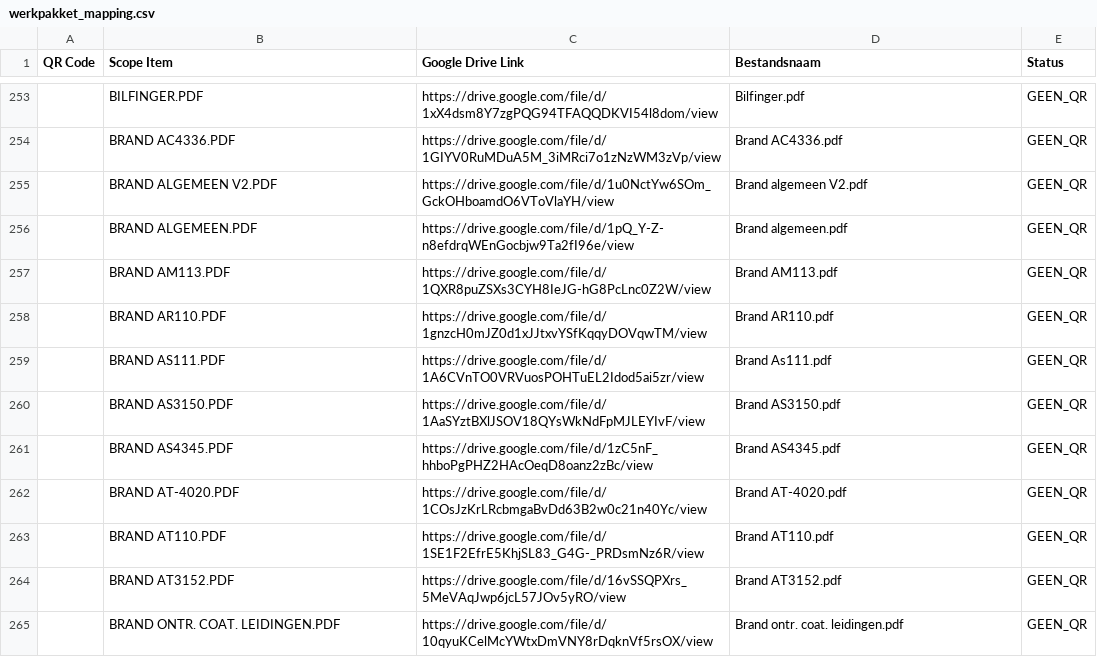
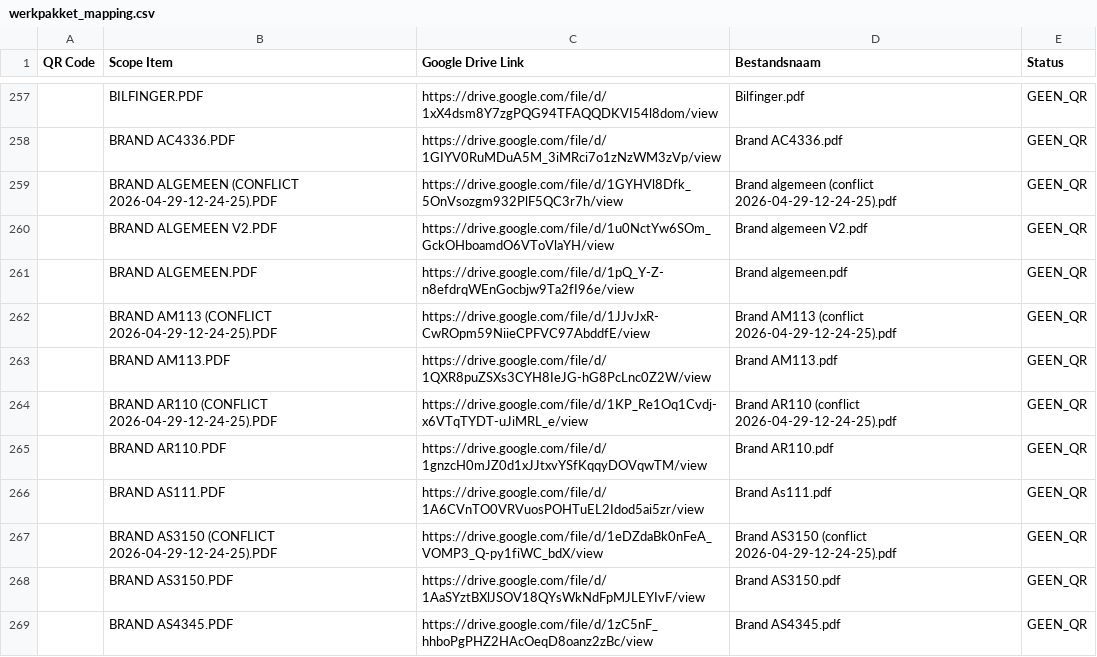
Before and after one commit to giorni91-oss/Werkpakket-scanner, a CSV file: werkpakket_mapping.csv, drawn as a sheet; only a part is shown, gaps mark what is left out; the shorter side is filled out with more unchanged rows; the diff covers the shown part only.

Commit message:
Werkpakket mapping update — 30-4-2026, 00:02:36

```diff
--- a/werkpakket_mapping.csv
+++ b/werkpakket_mapping.csv
@@ -254,7 +258,11 @@
 "","BRAND AC4336.PDF","https://drive.google.com/file/d/1GIYV0RuMDuA5M_3iMRci7o1zNzWM3zVp/view","Brand AC4336.pdf","GEEN_QR"
+"","BRAND ALGEMEEN (CONFLICT 2026-04-29-12-24-25).PDF","https://drive.google.com/file/d/1GYHVl8Dfk_5OnVsozgm932PlF5QC3r7h/view","Brand algemeen (conflict 2026-04-29-12-24-25).pdf","GEEN_QR"
 "","BRAND ALGEMEEN V2.PDF","https://drive.google.com/file/d/1u0NctYw6SOm_GckOHboamdO6VToVlaYH/view","Brand algemeen V2.pdf","GEEN_QR"
 "","BRAND ALGEMEEN.PDF","https://drive.google.com/file/d/1pQ_Y-Z-n8efdrqWEnGocbjw9Ta2fI96e/view","Brand algemeen.pdf","GEEN_QR"
+"","BRAND AM113 (CONFLICT 2026-04-29-12-24-25).PDF","https://drive.google.com/file/d/1JJvJxR-CwROpm59NiieCPFVC97AbddfE/view","Brand AM113 (conflict 2026-04-29-12-24-25).pdf","GEEN_QR"
 "","BRAND AM113.PDF","https://drive.google.com/file/d/1QXR8puZSXs3CYH8IeJG-hG8PcLnc0Z2W/view","Brand AM113.pdf","GEEN_QR"
+"","BRAND AR110 (CONFLICT 2026-04-29-12-24-25).PDF","https://drive.google.com/file/d/1KP_Re1Oq1Cvdj-x6VTqTYDT-uJiMRL_e/view","Brand AR110 (conflict 2026-04-29-12-24-25).pdf","GEEN_QR"
 "","BRAND AR110.PDF","https://drive.google.com/file/d/1gnzcH0mJZ0d1xJJtxvYSfKqqyDOVqwTM/view","Brand AR110.pdf","GEEN_QR"
 "","BRAND AS111.PDF","https://drive.google.com/file/d/1A6CVnTO0VRVuosPOHTuEL2Idod5ai5zr/view","Brand As111.pdf","GEEN_QR"
+"","BRAND AS3150 (CONFLICT 2026-04-29-12-24-25).PDF","https://drive.google.com/file/d/1eDZdaBk0nFeA_VOMP3_Q-py1fiWC_bdX/view","Brand AS3150 (conflict 2026-04-29-12-24-25).pdf","GEEN_QR"
 "","BRAND AS3150.PDF","https://drive.google.com/file/d/1AaSYztBXlJSOV18QYsWkNdFpMJLEYIvF/view","Brand AS3150.pdf","GEEN_QR"
```
Also changed, not shown: 11 added rows and 2 edited cells elsewhere in this file.
